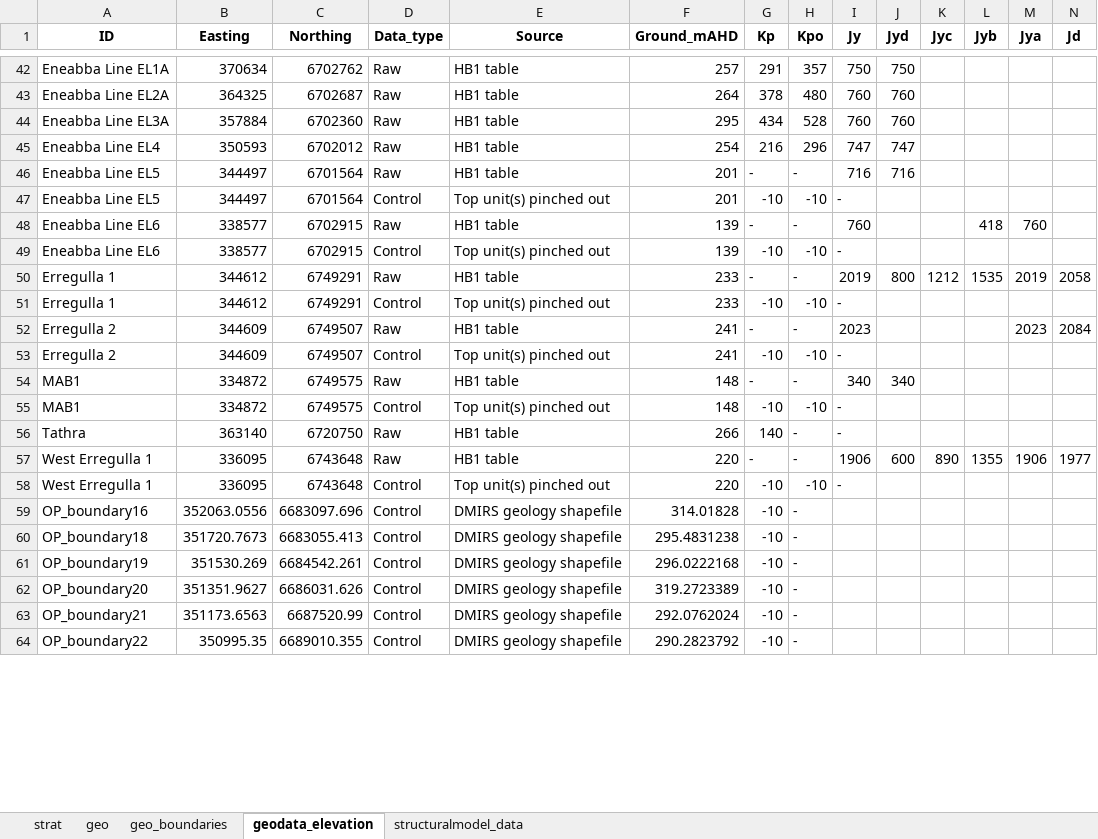
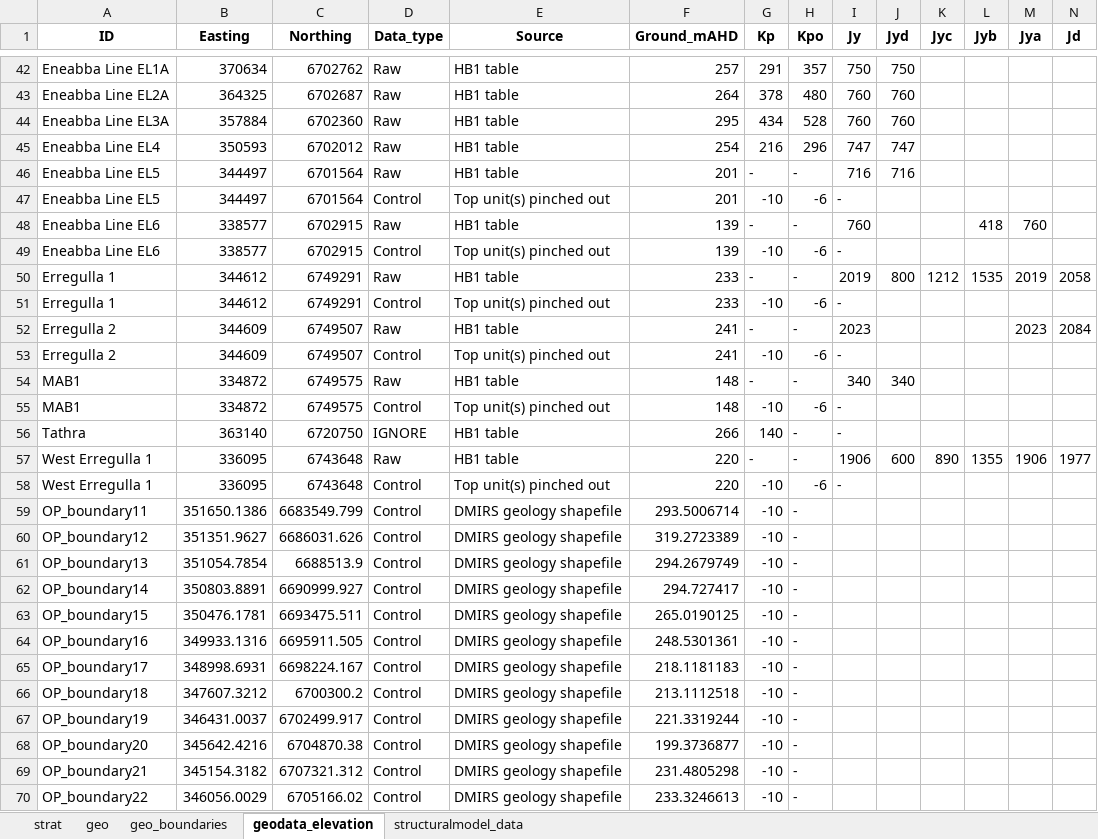
Before and after one commit to malvina-chmielarski/Otorowiri, an Excel workbook: Data/Data_geology/bore_data_Otorowiri.xlsx, sheet geodata_elevation, drawn as a sheet; only a part is shown, gaps mark what is left out; values as stored, in another font and other column widths than the file's, no borders; addresses are those after the commit; rows hold the shown columns only; the diff covers the shown part only; the diff names each change by its address in the sheet, - before the commit and + after, or states it on an @@ line.

```diff
--- a/Data/Data_geology/bore_data_Otorowiri.xlsx (sheet geodata_elevation)
+++ b/Data/Data_geology/bore_data_Otorowiri.xlsx (sheet geodata_elevation)
-H47 (Kpo): -10
+H47 (Kpo): -6
-H49 (Kpo): -10
+H49 (Kpo): -6
-H51 (Kpo): -10
+H51 (Kpo): -6
-H53 (Kpo): -10
+H53 (Kpo): -6
-H55 (Kpo): -10
+H55 (Kpo): -6
-D56 (Data_type): Raw
+D56 (Data_type): IGNORE
-H58 (Kpo): -10
+H58 (Kpo): -6
+row 59: OP_boundary11 | 351650.1386 | 6683549.799 | Control | DMIRS geology shapefile | 293.5006714 | -10 | -
+row 60: OP_boundary12 | 351351.9627 | 6686031.626 | Control | DMIRS geology shapefile | 319.2723389 | -10 | -
+row 61: OP_boundary13 | 351054.7854 | 6688513.9 | Control | DMIRS geology shapefile | 294.2679749 | -10 | -
+row 62: OP_boundary14 | 350803.8891 | 6690999.927 | Control | DMIRS geology shapefile | 294.727417 | -10 | -
+row 63: OP_boundary15 | 350476.1781 | 6693475.511 | Control | DMIRS geology shapefile | 265.0190125 | -10 | -
-B64 (Easting): 352063.0556
+B64 (Easting): 349933.1316
-C64 (Northing): 6683097.696
+C64 (Northing): 6695911.505
-F64 (Ground_mAHD): 314.01828
+F64 (Ground_mAHD): 248.5301361
+row 65: OP_boundary17 | 348998.6931 | 6698224.167 | Control | DMIRS geology shapefile | 218.1181183 | -10 | -
-B66 (Easting): 351720.7673
+B66 (Easting): 347607.3212
-C66 (Northing): 6683055.413
+C66 (Northing): 6700300.2
-F66 (Ground_mAHD): 295.4831238
+F66 (Ground_mAHD): 213.1112518
-B67 (Easting): 351530.269
+B67 (Easting): 346431.0037
-C67 (Northing): 6684542.261
+C67 (Northing): 6702499.917
-F67 (Ground_mAHD): 296.0222168
+F67 (Ground_mAHD): 221.3319244
-B68 (Easting): 351351.9627
+B68 (Easting): 345642.4216
-C68 (Northing): 6686031.626
+C68 (Northing): 6704870.38
-F68 (Ground_mAHD): 319.2723389
+F68 (Ground_mAHD): 199.3736877
-B69 (Easting): 351173.6563
+B69 (Easting): 345154.3182
-C69 (Northing): 6687520.99
+C69 (Northing): 6707321.312
-F69 (Ground_mAHD): 292.0762024
+F69 (Ground_mAHD): 231.4805298
-B70 (Easting): 350995.35
+B70 (Easting): 346056.0029
-C70 (Northing): 6689010.355
+C70 (Northing): 6705166.02
-F70 (Ground_mAHD): 290.2823792
+F70 (Ground_mAHD): 233.3246613
```
Also changed, not shown: other rows of this sheet, sheet structuralmodel_data, sheet geo_boundaries, sheet geo, sheet strat, 3 other files.
